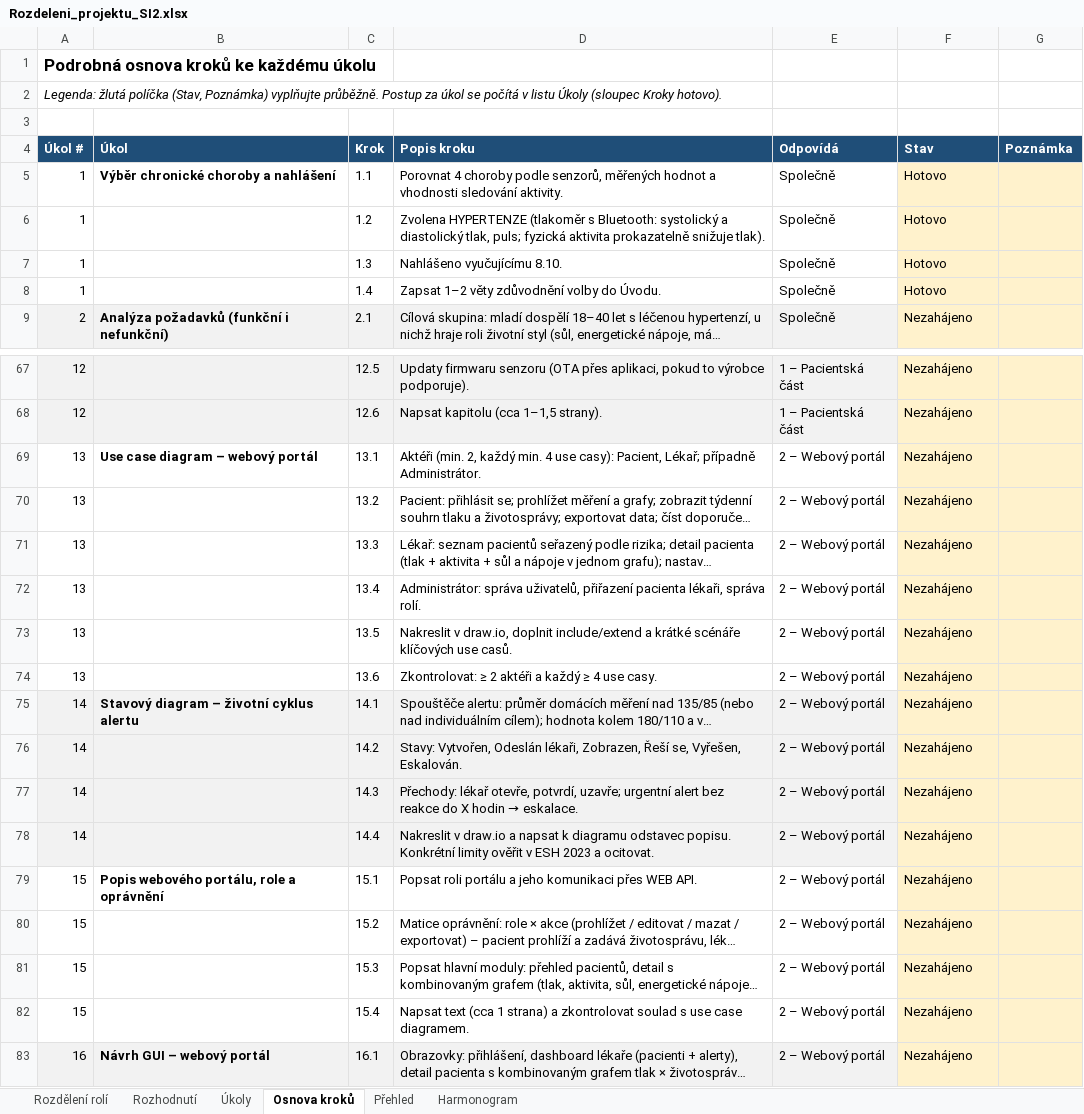
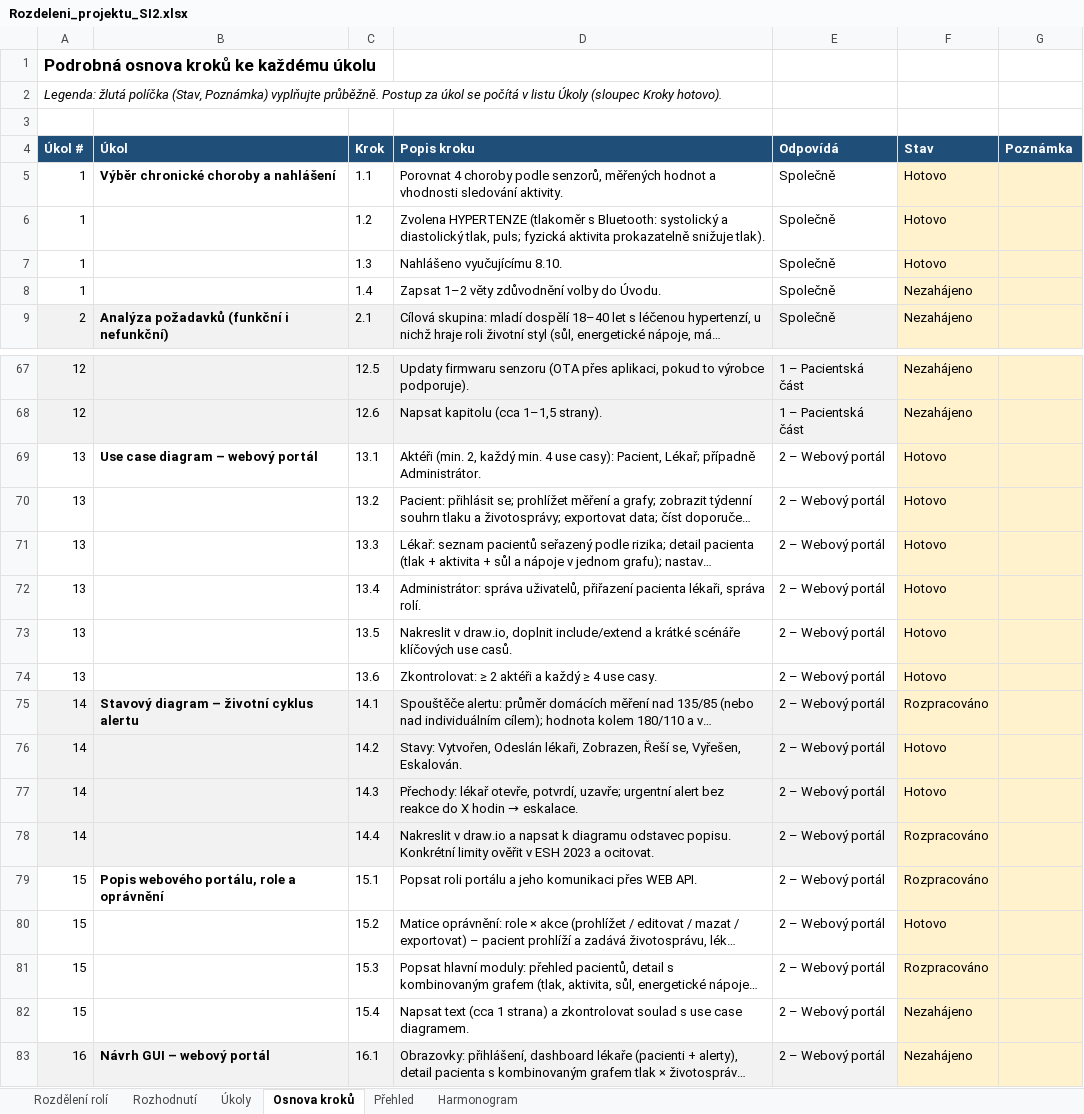
Before and after one commit to stastmar/SI_projekt, an Excel workbook: Rozdeleni_projektu_SI2.xlsx, sheet Osnova kroků, drawn as a sheet; only a part is shown, gaps mark what is left out; long unchanged cells end in …; values as stored, in another font and other column widths than the file's, no borders; charts and pictures and conditional formats not drawn; the diff names each change by its address in the sheet, - before the commit and + after, or states it on an @@ line.

```diff
--- a/Rozdeleni_projektu_SI2.xlsx (sheet Osnova kroků)
+++ b/Rozdeleni_projektu_SI2.xlsx (sheet Osnova kroků)
-F8 (Stav): Hotovo
+F8 (Stav): Nezahájeno
-F69:F74 (Stav): Nezahájeno
+F69:F74 (Stav): Hotovo
-F75 (Stav): Nezahájeno
+F75 (Stav): Rozpracováno
-F76:F77 (Stav): Nezahájeno
+F76:F77 (Stav): Hotovo
-F78:F79 (Stav): Nezahájeno
+F78:F79 (Stav): Rozpracováno
-F80 (Stav): Nezahájeno
+F80 (Stav): Hotovo
-F81 (Stav): Nezahájeno
+F81 (Stav): Rozpracováno
```
Also changed, not shown: sheet Úkoly, sheet Přehled, charts or pictures.
